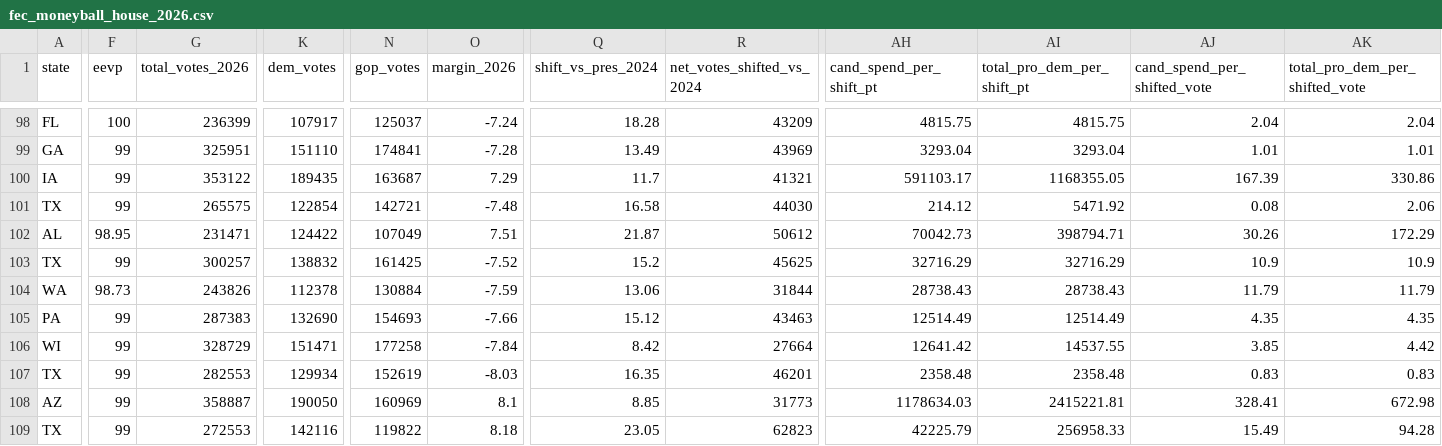
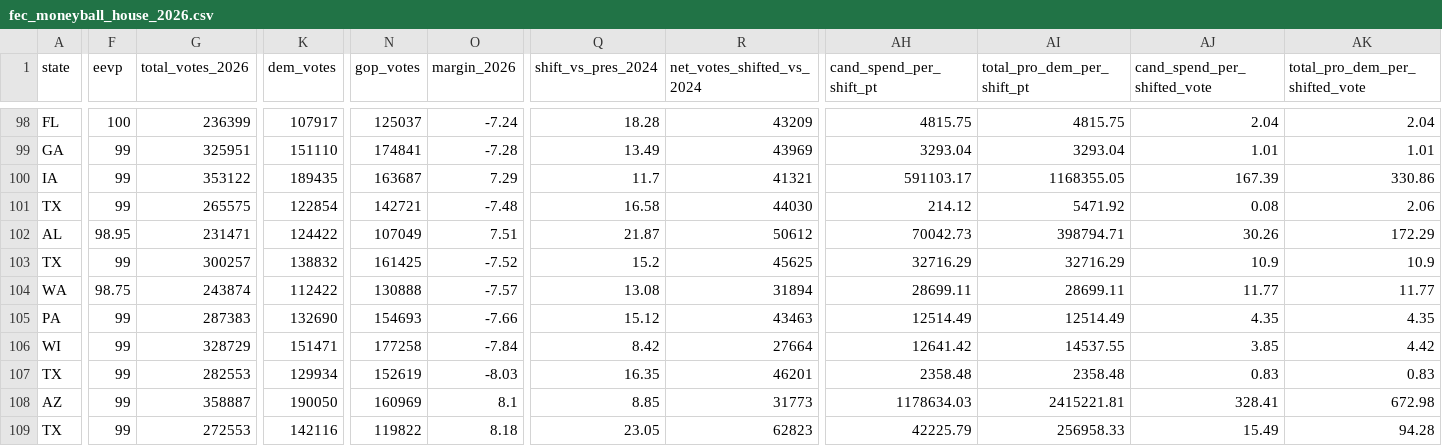
Before and after one commit to mike10010100/elections-2026, a CSV file: site_data/fec_moneyball_house_2026.csv, drawn as a sheet; only a part is shown, gaps mark what is left out; the diff names each change by its address in the sheet, - before the commit and + after, or states it on an @@ line.

Commit message:
chore(data): auto-update live 2026 election results & analysis charts

```diff
--- a/site_data/fec_moneyball_house_2026.csv
+++ b/site_data/fec_moneyball_house_2026.csv
-F104 (eevp): 98.73
+F104 (eevp): 98.75
-G104 (total_votes_2026): 243826
+G104 (total_votes_2026): 243874
-K104 (dem_votes): 112378
+K104 (dem_votes): 112422
-N104 (gop_votes): 130884
+N104 (gop_votes): 130888
-O104 (margin_2026): -7.59
+O104 (margin_2026): -7.57
-Q104 (shift_vs_pres_2024): 13.06
+Q104 (shift_vs_pres_2024): 13.08
-R104 (net_votes_shifted_vs_2024): 31844
+R104 (net_votes_shifted_vs_2024): 31894
-AH104 (cand_spend_per_shift_pt): 28738.43
+AH104 (cand_spend_per_shift_pt): 28699.11
-AI104 (total_pro_dem_per_shift_pt): 28738.43
+AI104 (total_pro_dem_per_shift_pt): 28699.11
-AJ104 (cand_spend_per_shifted_vote): 11.79
+AJ104 (cand_spend_per_shifted_vote): 11.77
-AK104 (total_pro_dem_per_shifted_vote): 11.79
+AK104 (total_pro_dem_per_shifted_vote): 11.77
```
Also changed, not shown: 15 other files.
